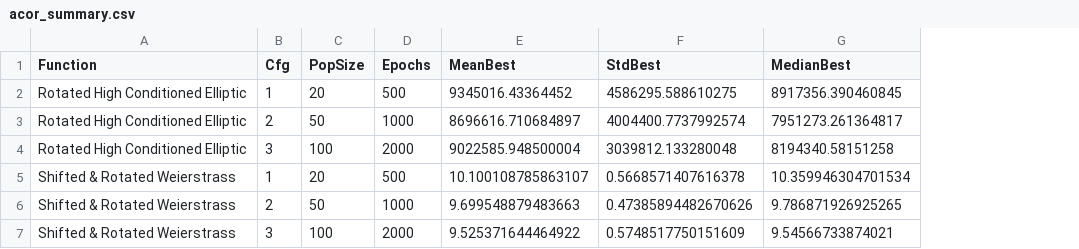
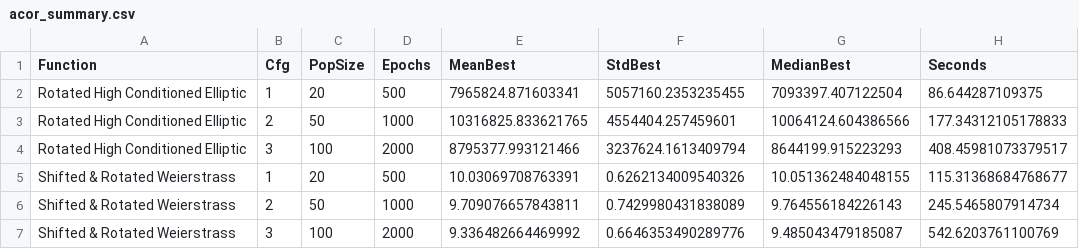
Before and after one commit to davidoneilai/heuristics, a CSV file: Swarm/aco/acor_summary.csv, drawn as a sheet; the diff names each change by its address in the sheet, - before the commit and + after, or states it on an @@ line.

Commit message:
adicionar arquivo acor_summary_parallel.csv com resultados de desempenho

```diff
--- a/Swarm/aco/acor_summary.csv
+++ b/Swarm/aco/acor_summary.csv
+column H (Seconds), rows 2-7: 86.644287109375 | 177.34312105178833 | 408.45981073379517 | 115.31368684768677 | 245.5465807914734 | 542.6203761100769
-E2 (MeanBest): 9345016.43364452
+E2 (MeanBest): 7965824.871603341
-F2 (StdBest): 4586295.588610275
+F2 (StdBest): 5057160.2353235455
-G2 (MedianBest): 8917356.390460845
+G2 (MedianBest): 7093397.407122504
-E3 (MeanBest): 8696616.710684897
+E3 (MeanBest): 10316825.833621765
-F3 (StdBest): 4004400.7737992574
+F3 (StdBest): 4554404.257459601
-G3 (MedianBest): 7951273.261364817
+G3 (MedianBest): 10064124.604386566
-E4 (MeanBest): 9022585.948500004
+E4 (MeanBest): 8795377.993121466
-F4 (StdBest): 3039812.133280048
+F4 (StdBest): 3237624.1613409794
-G4 (MedianBest): 8194340.58151258
+G4 (MedianBest): 8644199.915223293
-E5 (MeanBest): 10.100108785863107
+E5 (MeanBest): 10.03069708763391
-F5 (StdBest): 0.5668571407616378
+F5 (StdBest): 0.6262134009540326
-G5 (MedianBest): 10.359946304701534
+G5 (MedianBest): 10.051362484048155
-E6 (MeanBest): 9.699548879483663
+E6 (MeanBest): 9.709076657843811
-F6 (StdBest): 0.47385894482670626
+F6 (StdBest): 0.7429980431838089
-G6 (MedianBest): 9.786871926925265
+G6 (MedianBest): 9.764556184226143
-E7 (MeanBest): 9.525371644464922
+E7 (MeanBest): 9.336482664469992
-F7 (StdBest): 0.5748517750151609
+F7 (StdBest): 0.6646353490289776
-G7 (MedianBest): 9.54566733874021
+G7 (MedianBest): 9.485043479185087
```
Also changed, not shown: 1 other file.
